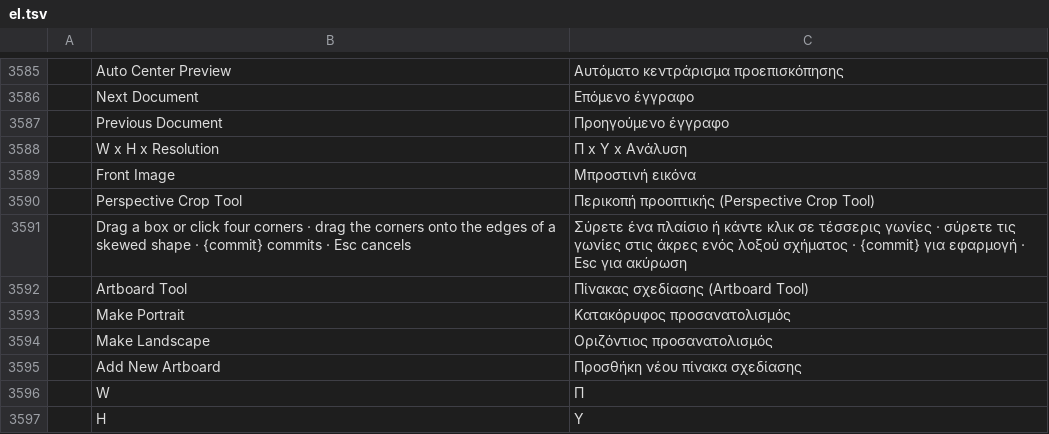
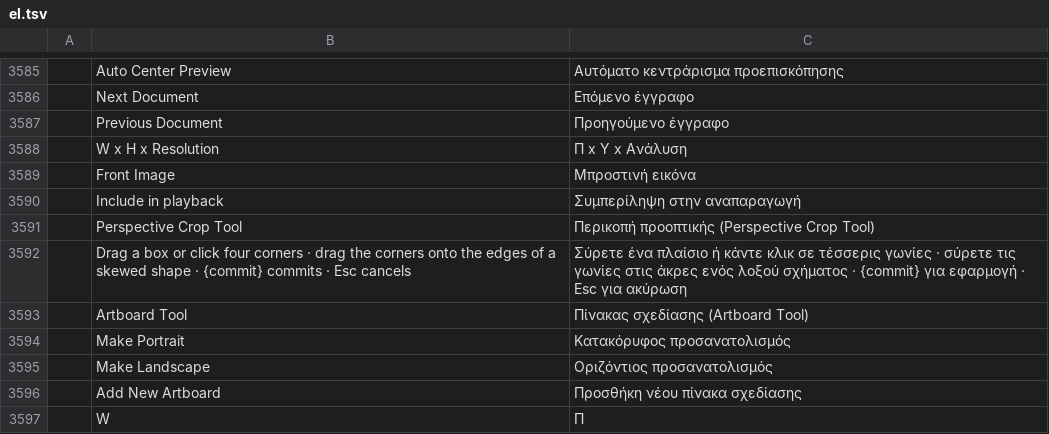
Before and after one commit to 00xJS/photocraft, a TSV file: crates/ui-egui/src/i18n/el.tsv, drawn as a sheet; only a part is shown, gaps mark what is left out; the shorter side is filled out with more unchanged rows; the diff names each change by its address in the sheet, - before the commit and + after, or states it on an @@ line.

```diff
--- a/crates/ui-egui/src/i18n/el.tsv
+++ b/crates/ui-egui/src/i18n/el.tsv
+row 3590:  | Include in playback | Συμπερίληψη στην αναπαραγωγή
```
Also changed, not shown: crates/ui-egui/src/i18n/cs.tsv, crates/ui-egui/src/i18n/es.tsv, 20 other files.
